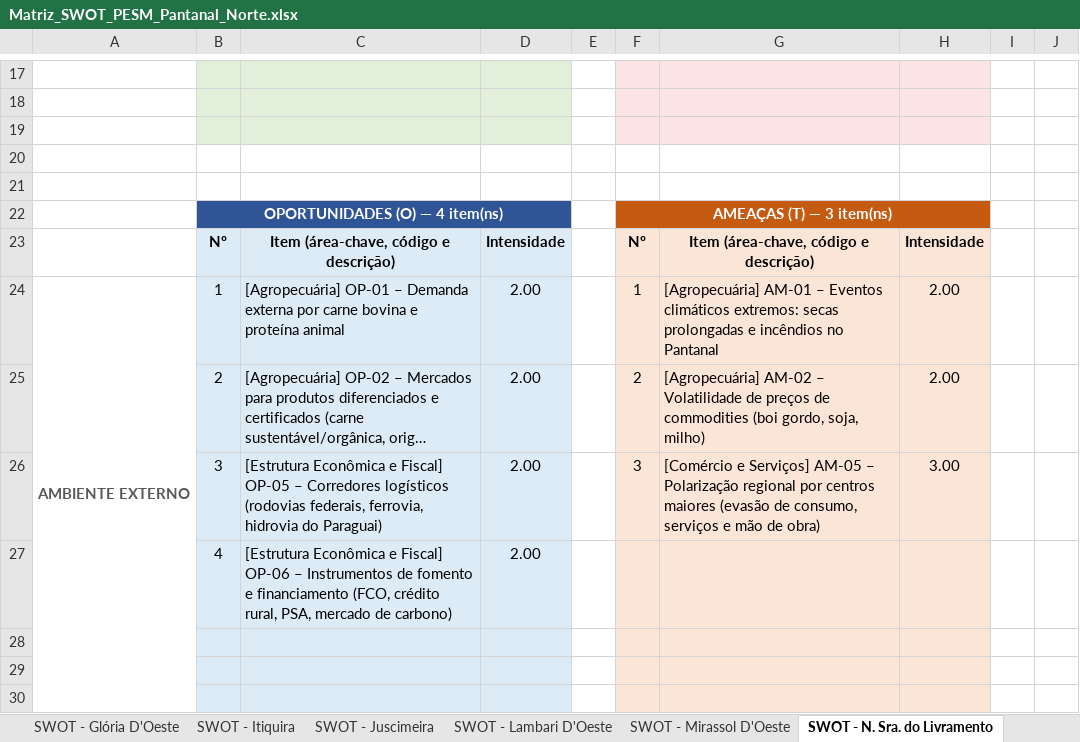
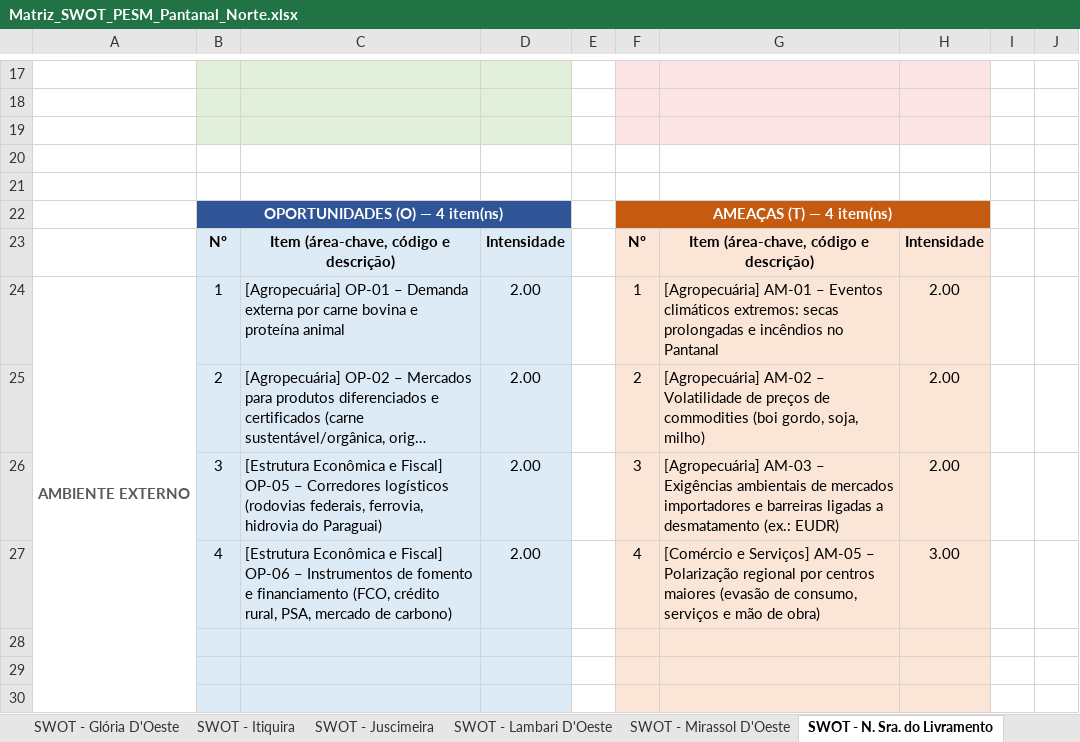
Before and after one commit to cleitonfranco74/zero_claude, an Excel workbook: pesm-pantanal-norte/dados/Matriz_SWOT_PESM_Pantanal_Norte.xlsx, sheet SWOT - N. Sra. do Livramento, drawn as a sheet; only a part is shown, gaps mark what is left out; long unchanged cells end in …; values as stored, in another font and other column widths than the file's, no borders; the diff names each change by its address in the sheet, - before the commit and + after, or states it on an @@ line.

```diff
--- a/pesm-pantanal-norte/dados/Matriz_SWOT_PESM_Pantanal_Norte.xlsx (sheet SWOT - N. Sra. do Livramento)
+++ b/pesm-pantanal-norte/dados/Matriz_SWOT_PESM_Pantanal_Norte.xlsx (sheet SWOT - N. Sra. do Livramento)
-F22: AMEAÇAS (T) — 3 item(ns)
+F22: AMEAÇAS (T) — 4 item(ns)
-G26: [Comércio e Serviços] AM-05 – Polarização regional por centros maiores (evasão de consumo, serviços e mão de obra)
+G26: [Agropecuária] AM-03 – Exigências ambientais de mercados importadores e barreiras ligadas a desmatamento (ex.: EUDR)
-H26: 3.00
+H26: 2.00
-F27: (empty)
+F27: 4
-G27: (empty)
+G27: [Comércio e Serviços] AM-05 – Polarização regional por centros maiores (evasão de consumo, serviços e mão de obra)
-H27: (empty)
+H27: 3.00
```
Also changed, not shown: sheet Ranking SWOT (provisório), sheet Fontes e Notas, sheet Fatores Externos (O-A), sheet Painel, sheet SWOT - Barão de Melgaço, sheet SWOT - Poconé, hidden cells, 2 other files.
